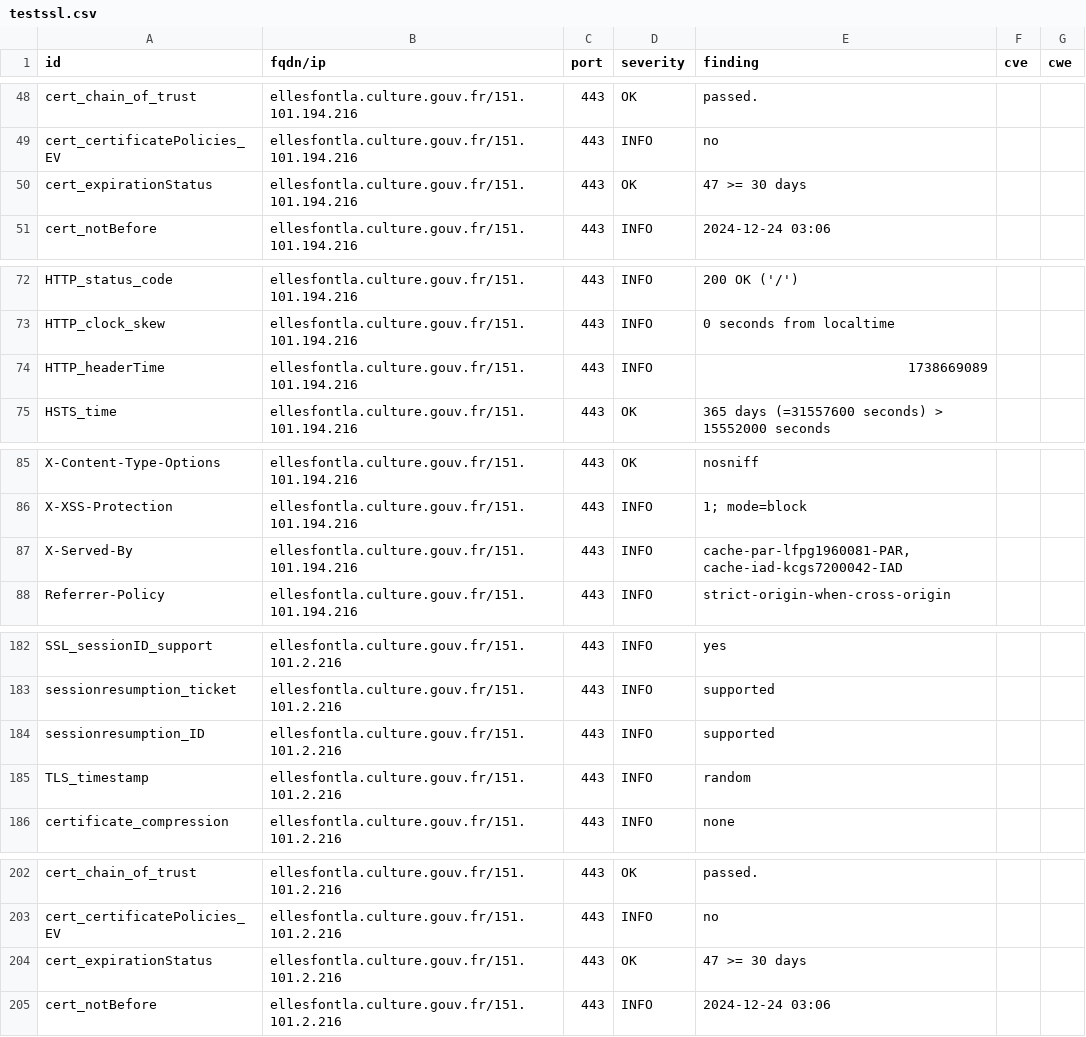
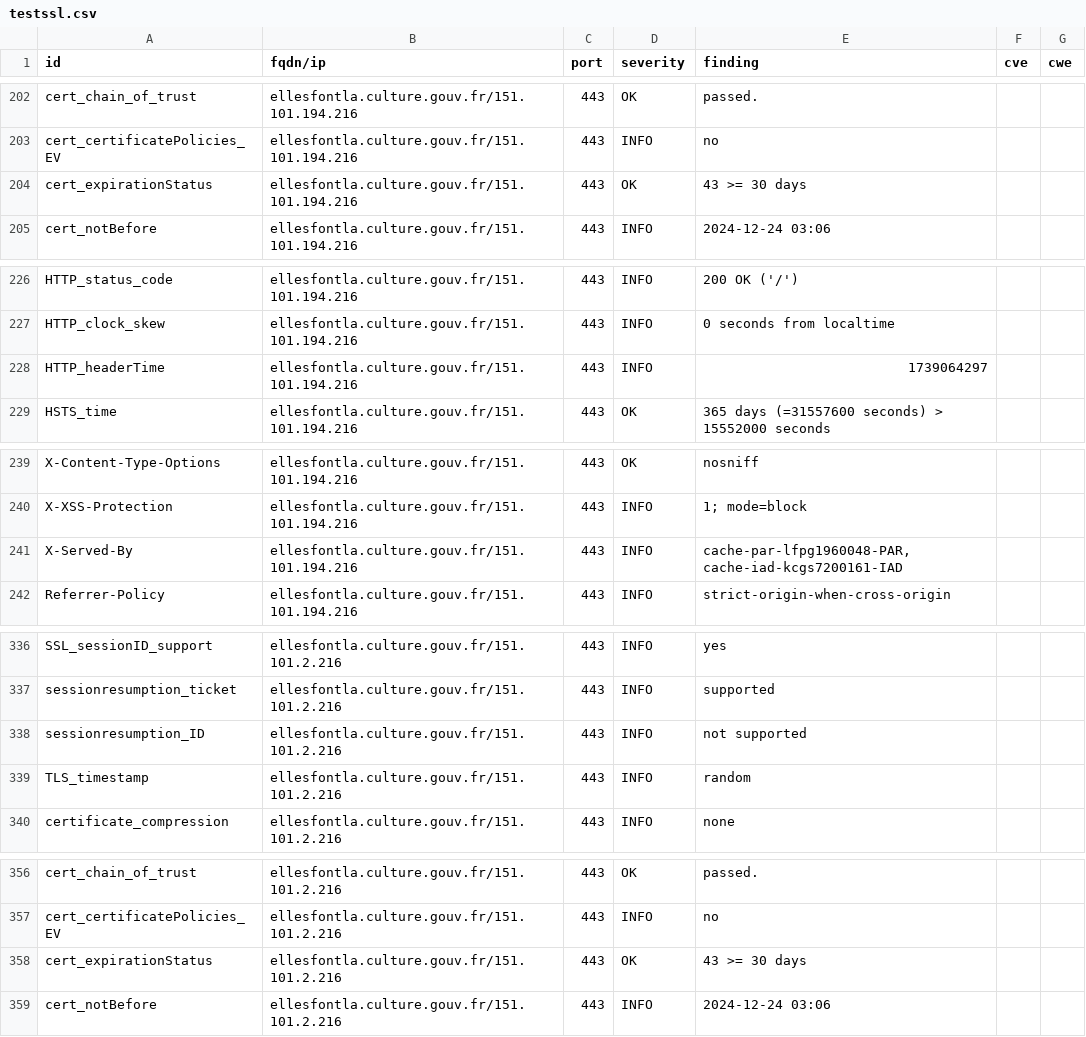
Before and after one commit to culturecommunication/dashlord, a CSV file: results/aHR0cHM6Ly9lbGxlc2ZvbnRsYS5jdWx0dXJlLmdvdXYuZnIv/testssl.csv, drawn as a sheet; only a part is shown, gaps mark what is left out; the diff covers the shown part only.

```diff
--- a/results/aHR0cHM6Ly9lbGxlc2ZvbnRsYS5jdWx0dXJlLmdvdXYuZnIv/testssl.csv
+++ b/results/aHR0cHM6Ly9lbGxlc2ZvbnRsYS5jdWx0dXJlLmdvdXYuZnIv/testssl.csv
@@ -49,3 +203,3 @@
 "cert_certificatePolicies_EV","ellesfontla.culture.gouv.fr/151.101.194.216","443","INFO","no","",""
-"cert_expirationStatus","ellesfontla.culture.gouv.fr/151.101.194.216","443","OK","47 >= 30 days","",""
+"cert_expirationStatus","ellesfontla.culture.gouv.fr/151.101.194.216","443","OK","43 >= 30 days","",""
 "cert_notBefore","ellesfontla.culture.gouv.fr/151.101.194.216","443","INFO","2024-12-24 03:06","",""
@@ -73,3 +227,3 @@
 "HTTP_clock_skew","ellesfontla.culture.gouv.fr/151.101.194.216","443","INFO","0 seconds from localtime","",""
-"HTTP_headerTime","ellesfontla.culture.gouv.fr/151.101.194.216","443","INFO","1738669089","",""
+"HTTP_headerTime","ellesfontla.culture.gouv.fr/151.101.194.216","443","INFO","1739064297","",""
 "HSTS_time","ellesfontla.culture.gouv.fr/151.101.194.216","443","OK","365 days (=31557600 seconds) > 15552000 seconds","",""
@@ -86,3 +240,3 @@
 "X-XSS-Protection","ellesfontla.culture.gouv.fr/151.101.194.216","443","INFO","1; mode=block","",""
-"X-Served-By","ellesfontla.culture.gouv.fr/151.101.194.216","443","INFO","cache-par-lfpg1960081-PAR, cache-iad-kcgs7200042-IAD","",""
+"X-Served-By","ellesfontla.culture.gouv.fr/151.101.194.216","443","INFO","cache-par-lfpg1960048-PAR, cache-iad-kcgs7200161-IAD","",""
 "Referrer-Policy","ellesfontla.culture.gouv.fr/151.101.194.216","443","INFO","strict-origin-when-cross-origin","",""
@@ -183,3 +337,3 @@
 "sessionresumption_ticket","ellesfontla.culture.gouv.fr/151.101.2.216","443","INFO","supported","",""
-"sessionresumption_ID","ellesfontla.culture.gouv.fr/151.101.2.216","443","INFO","supported","",""
+"sessionresumption_ID","ellesfontla.culture.gouv.fr/151.101.2.216","443","INFO","not supported","",""
 "TLS_timestamp","ellesfontla.culture.gouv.fr/151.101.2.216","443","INFO","random","",""
@@ -203,3 +357,3 @@
 "cert_certificatePolicies_EV","ellesfontla.culture.gouv.fr/151.101.2.216","443","INFO","no","",""
-"cert_expirationStatus","ellesfontla.culture.gouv.fr/151.101.2.216","443","OK","47 >= 30 days","",""
+"cert_expirationStatus","ellesfontla.culture.gouv.fr/151.101.2.216","443","OK","43 >= 30 days","",""
 "cert_notBefore","ellesfontla.culture.gouv.fr/151.101.2.216","443","INFO","2024-12-24 03:06","",""
```
Also changed, not shown: 3 added rows, 3 removed rows, 151 moved rows and 5 edited cells elsewhere in this file, 7 other files.
